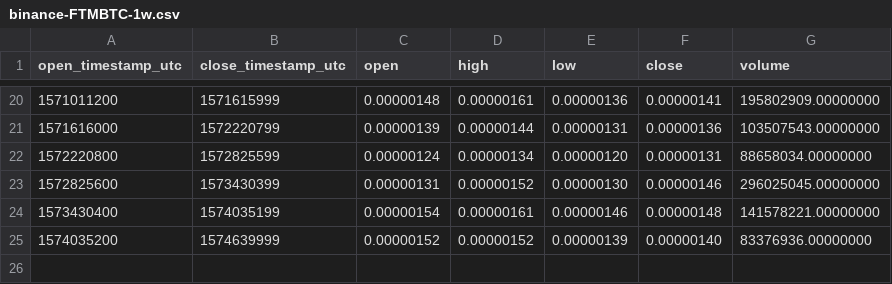
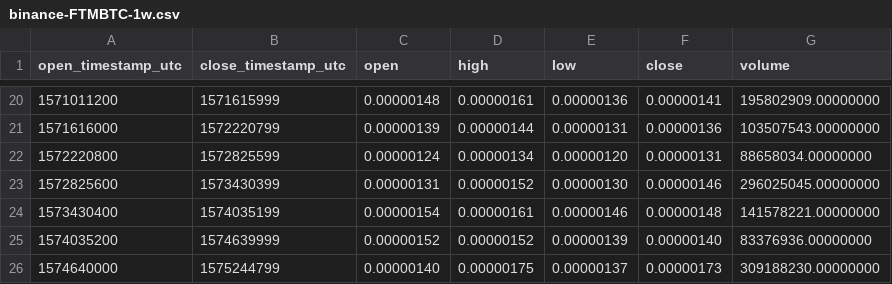
Before and after one commit to cryptobigbro/binance-FTMBTC, a CSV file: binance-FTMBTC-1w.csv, drawn as a sheet; only a part is shown, gaps mark what is left out.

```diff
--- a/binance-FTMBTC-1w.csv
+++ b/binance-FTMBTC-1w.csv
@@ -25 +25,2 @@ open_timestamp_utc,close_timestamp_utc,open,high,low,close,volume
 1574035200,1574639999,0.00000152,0.00000152,0.00000139,0.00000140,83376936.00000000
+1574640000,1575244799,0.00000140,0.00000175,0.00000137,0.00000173,309188230.00000000
```
Also changed, not shown: binance-FTMBTC-1d.csv, binance-FTMBTC-1h.csv.
